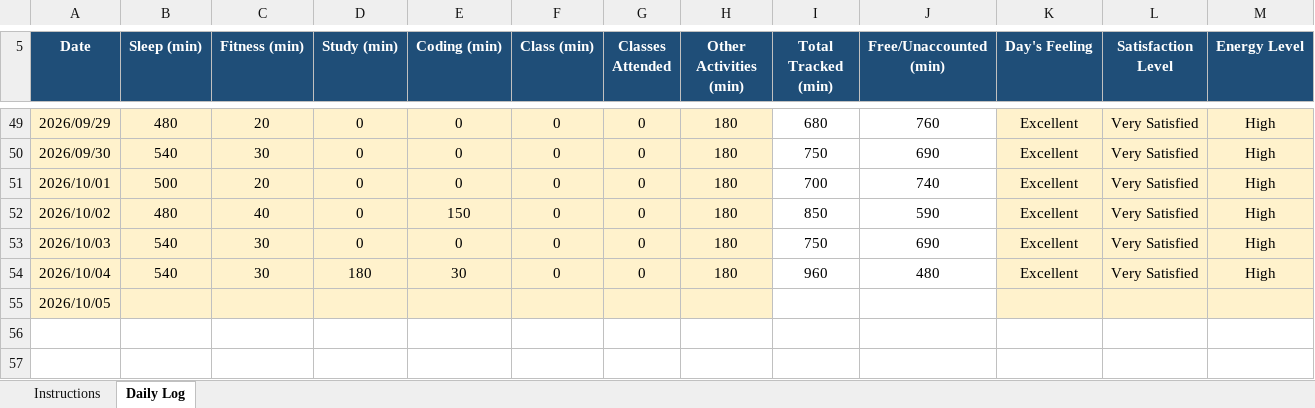
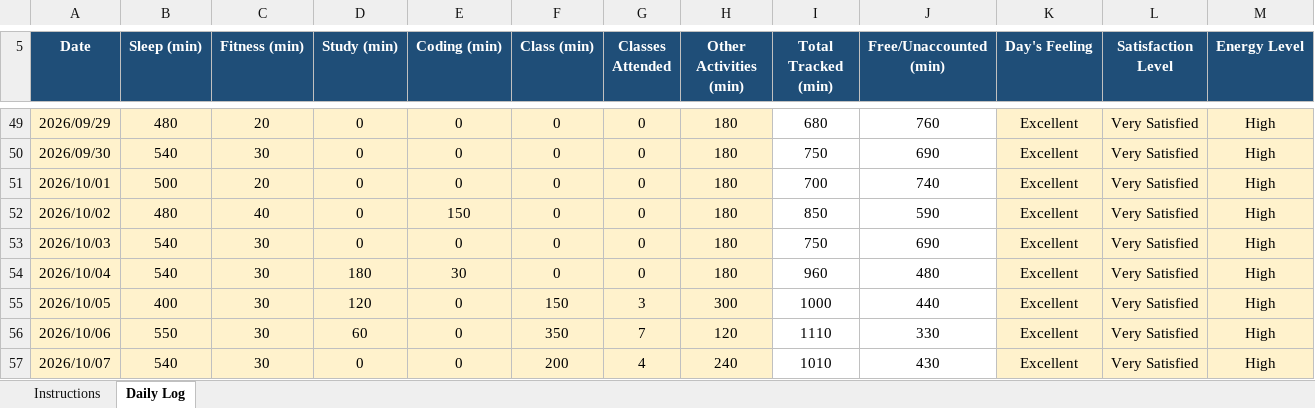
Before and after one commit to praritamahajan-dot/CAP776, an Excel workbook: 12607922 (1).xlsx, sheet Daily Log, drawn as a sheet; only a part is shown, gaps mark what is left out; values as stored, in another font and other column widths than the file's, no borders; conditional formats not drawn; rows hold the shown columns only; the diff covers the shown part only; the diff names each change by its address in the sheet, - before the commit and + after, or states it on an @@ line.

Commit message:
Add files via upload

```diff
--- a/12607922 (1).xlsx (sheet Daily Log)
+++ b/12607922 (1).xlsx (sheet Daily Log)
-B55 (Sleep (min)): (empty)
+B55 (Sleep (min)): 400
-C55 (Fitness (min)): (empty)
+C55 (Fitness (min)): 30
-D55 (Study (min)): (empty)
+D55 (Study (min)): 120
-E55 (Coding (min)): (empty)
+E55 (Coding (min)): 0
-F55 (Class (min)): (empty)
+F55 (Class (min)): 150
-G55 (Classes Attended): (empty)
+G55 (Classes Attended): 3
-H55 (Other Activities (min)): (empty)
+H55 (Other Activities (min)): 300
-I55 (Total Tracked (min)): (empty)
+I55 (Total Tracked (min)): 1000
-J55 (Free/Unaccounted (min)): (empty)
+J55 (Free/Unaccounted (min)): 440
-K55 (Day's Feeling): (empty)
+K55 (Day's Feeling): Excellent
-L55 (Satisfaction Level): (empty)
+L55 (Satisfaction Level): Very Satisfied
-M55 (Energy Level): (empty)
+M55 (Energy Level): High
+row 56: 2026/10/06 | 550 | 30 | 60 | 0 | 350 | 7 | 120 | 1110 | 330 | Excellent | Very Satisfied | High
+row 57: 2026/10/07 | 540 | 30 | 0 | 0 | 200 | 4 | 240 | 1010 | 430 | Excellent | Very Satisfied | High
```
Also changed, not shown: 1 edited cell elsewhere in this sheet.
